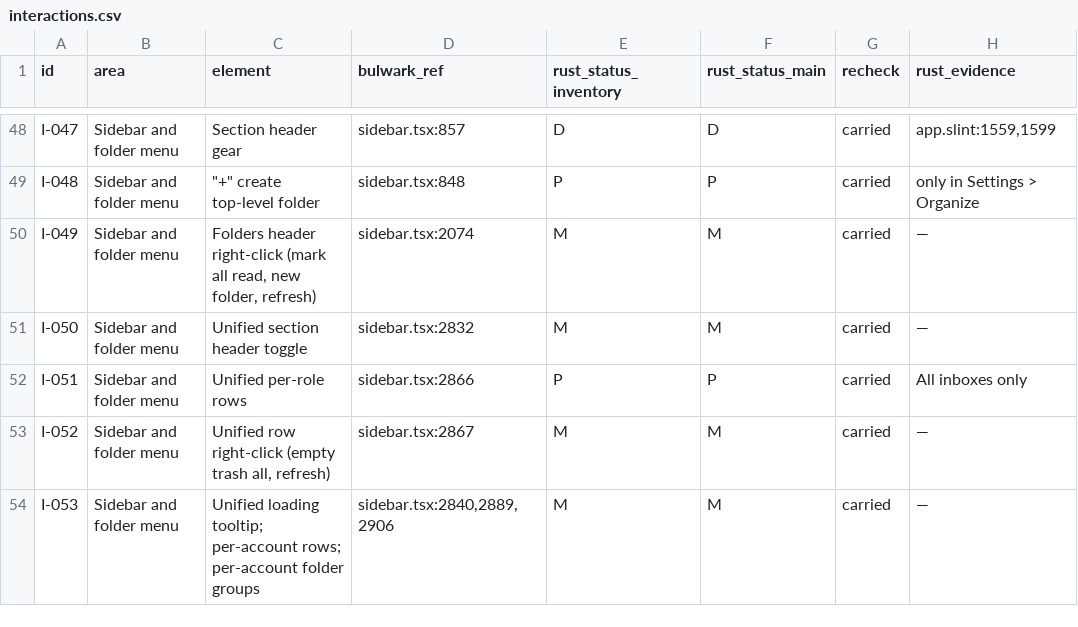
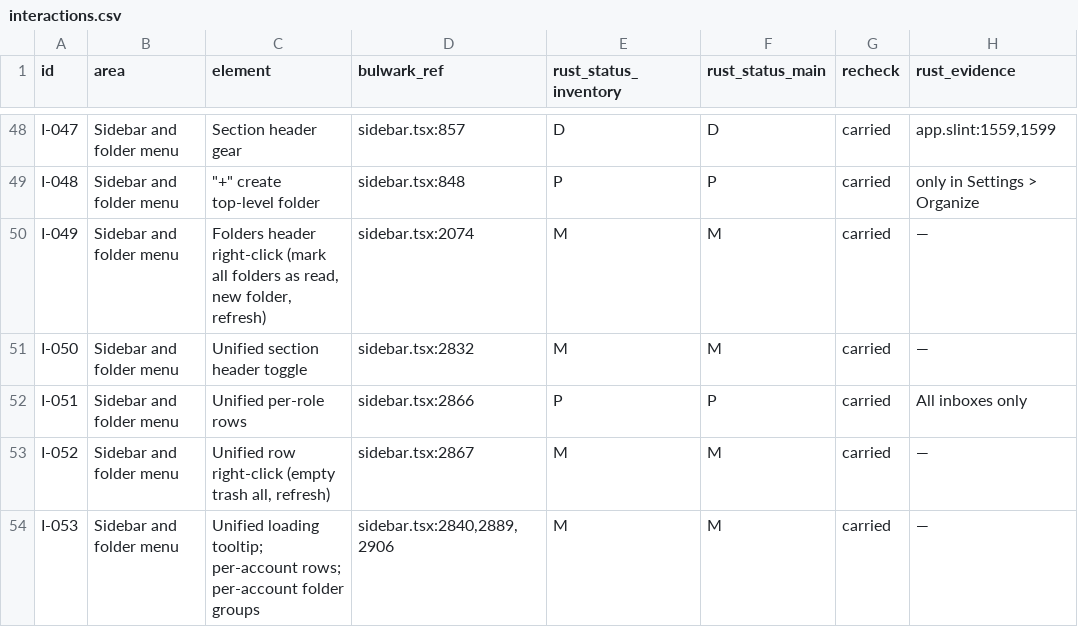
Before and after one commit to Kaan88/barbican, a CSV file: spec/interactions.csv, drawn as a sheet; only a part is shown, gaps mark what is left out; the diff names each change by its address in the sheet, - before the commit and + after, or states it on an @@ line.

```diff
--- a/spec/interactions.csv
+++ b/spec/interactions.csv
-C50 (element): …(mark all read, new…
+C50 (element): …(mark all folders as read, new…
```
Also changed, not shown: 43 other files.
